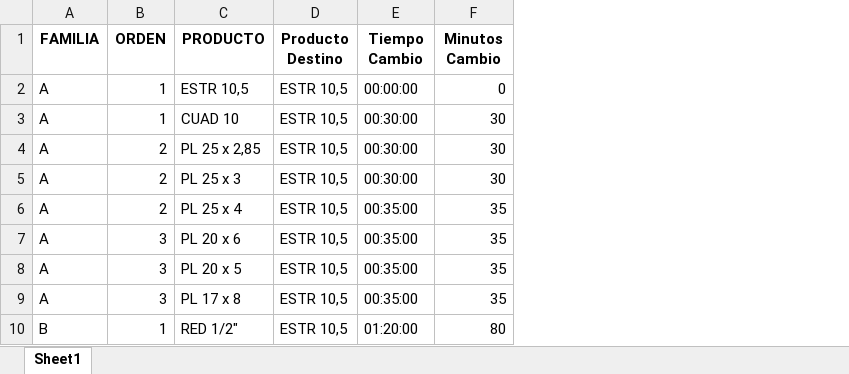
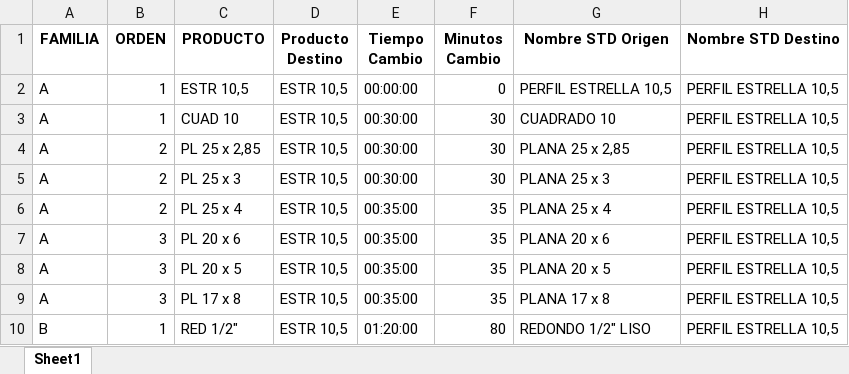
Before and after one commit to AgustinSoto-Lafoy/EQ, an Excel workbook: data/BBDD_Tiempo.xlsx, sheet Sheet1, drawn as a sheet; only a part is shown; values as stored, in another font and other column widths than the file's, no borders; the diff names each change by its address in the sheet, - before the commit and + after, or states it on an @@ line.

Commit message:
Actualizacion tiempo

```diff
--- a/data/BBDD_Tiempo.xlsx (sheet Sheet1)
+++ b/data/BBDD_Tiempo.xlsx (sheet Sheet1)
+column G (Nombre STD Origen), rows 2-10: PERFIL ESTRELLA 10,5 | CUADRADO 10 | PLANA 25 x 2,85 | PLANA 25 x 3 | PLANA 25 x 4 | PLANA 20 x 6 | PLANA 20 x 5 | PLANA 17 x 8 | REDONDO 1/2" LISO
+column H (Nombre STD Destino), rows 2-10: all PERFIL ESTRELLA 10,5
```
